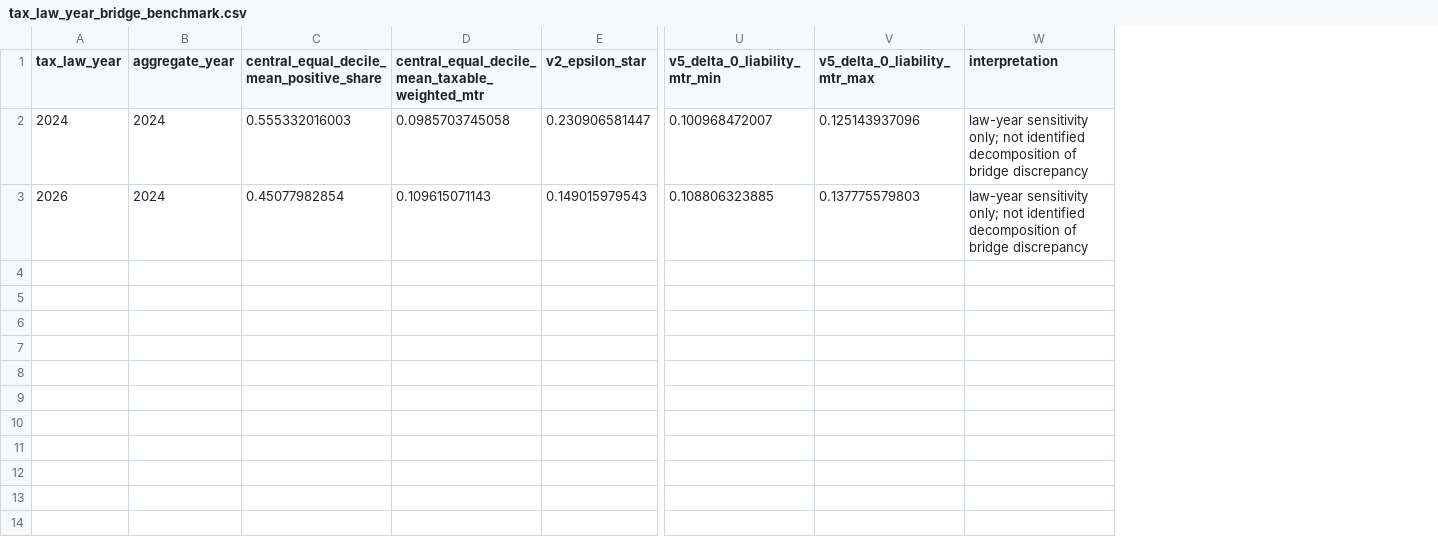
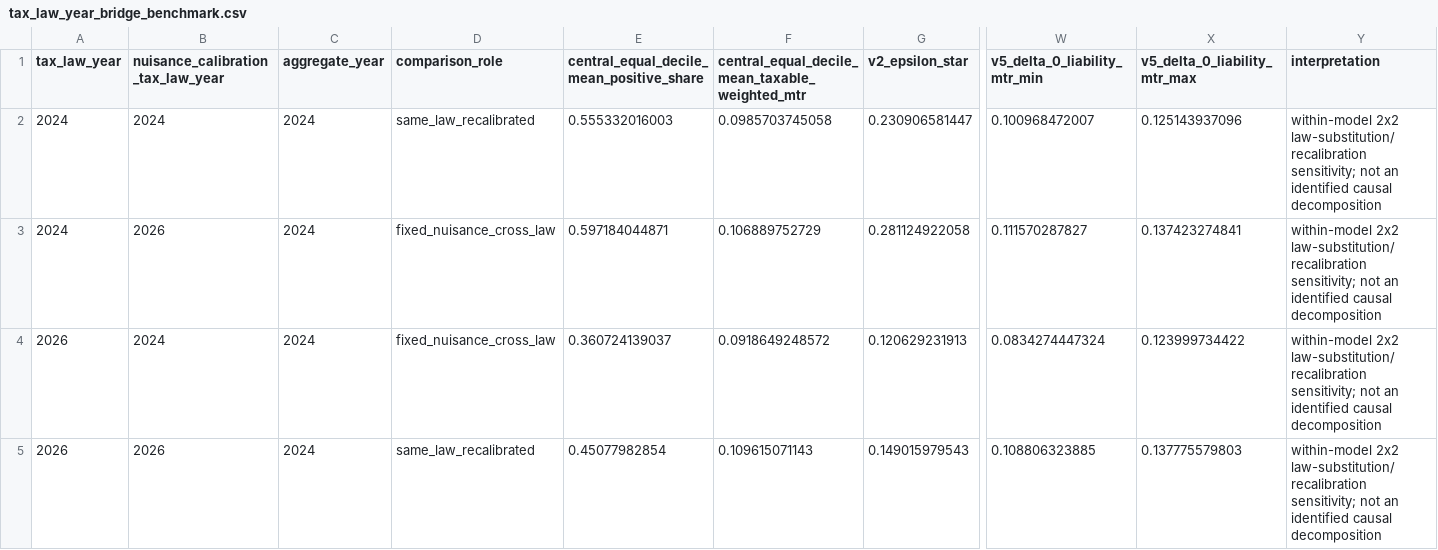
Before and after one commit to xmeta/jp-consumption-tax-reform, a CSV file: research/income_tax_partial_identification/tax_law_year_bridge_benchmark.csv, drawn as a sheet; only a part is shown, gaps mark what is left out; addresses are those after the commit; rows hold the shown columns only; the diff names each change by its address in the sheet, - before the commit and + after, or states it on an @@ line.

```diff
--- a/research/income_tax_partial_identification/tax_law_year_bridge_benchmark.csv
+++ b/research/income_tax_partial_identification/tax_law_year_bridge_benchmark.csv
+column B, rows 1-2: nuisance_calibration_tax_law_year | 2024; row 5: 2026
+column D (comparison_role), row 2: same_law_recalibrated; row 5: same_law_recalibrated
-Y2 (interpretation): law-year sensitivity only; not identified decomposition of bridge discrepancy
+Y2 (interpretation): within-model 2x2 law-substitution/recalibration sensitivity; not an identified causal decomposition
+row 3: 2024 | 2026 | 2024 | fixed_nuisance_cross_law | 0.597184044871 | 0.106889752729 | 0.281124922058 | 0.111570287827 | 0.137423274841 | within-model 2x2 law-substitution/recalibration sensitivity; not an identified causal decomposition
+row 4: 2026 | 2024 | 2024 | fixed_nuisance_cross_law | 0.360724139037 | 0.0918649248572 | 0.120629231913 | 0.0834274447324 | 0.123999734422 | within-model 2x2 law-substitution/recalibration sensitivity; not an identified causal decomposition
-Y5 (interpretation): law-year sensitivity only; not identified decomposition of bridge discrepancy
+Y5 (interpretation): within-model 2x2 law-substitution/recalibration sensitivity; not an identified causal decomposition
```
Also changed, not shown: data/claim_evidence.csv, data/claim_graph.csv, 14 other files.
